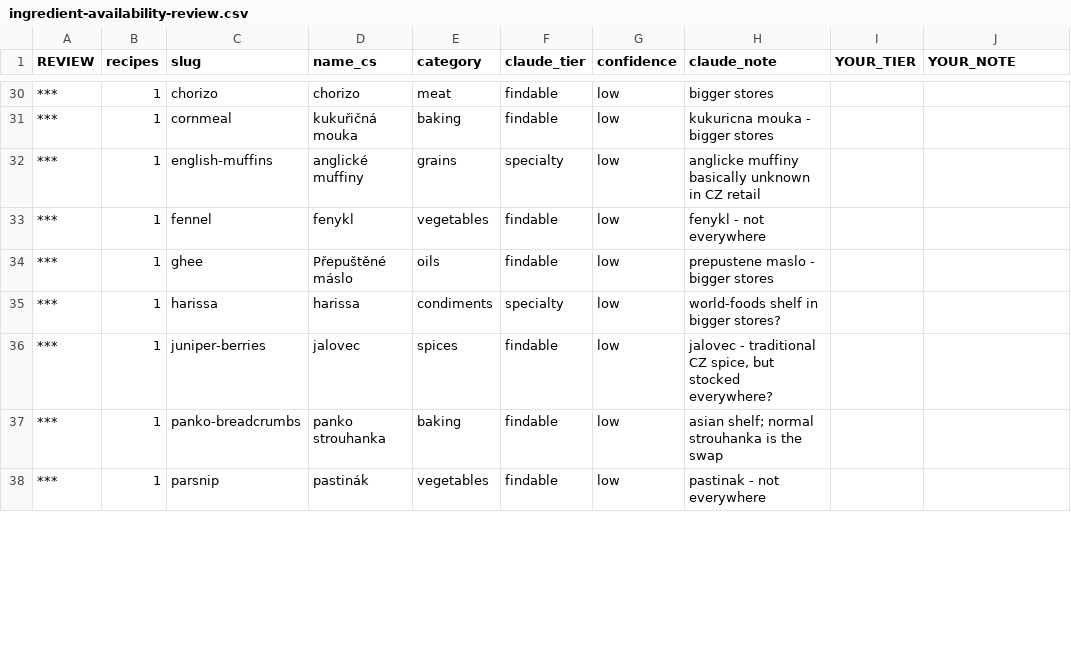
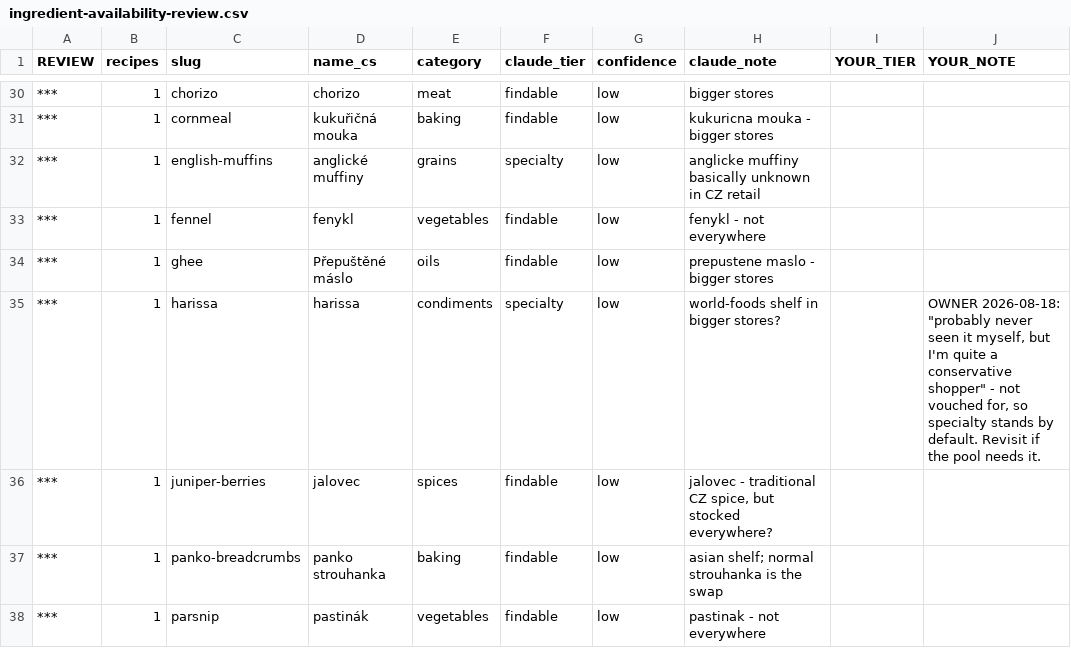
Before and after one commit to RobbS79/llmDietPlanner, a CSV file: docs/ingredient-availability-review.csv, drawn as a sheet; only a part is shown, gaps mark what is left out; the diff covers the shown part only.

```diff
--- a/docs/ingredient-availability-review.csv
+++ b/docs/ingredient-availability-review.csv
@@ -34,3 +34,3 @@
 ***,1,ghee,Přepuštěné máslo,oils,findable,low,prepustene maslo - bigger stores,,
-***,1,harissa,harissa,condiments,specialty,low,world-foods shelf in bigger stores?,,
+***,1,harissa,harissa,condiments,specialty,low,world-foods shelf in bigger stores?,,"OWNER 2026-08-18: ""probably never seen it myself, but I'm quite a conservative shopper"" - not vouched for, so specialty stands by default. Revisit if the pool needs it."
 ***,1,juniper-berries,jalovec,spices,findable,low,"jalovec - traditional CZ spice, but stocked everywhere?",,
```
Also changed, not shown: 1 added row and 9 edited cells elsewhere in this file, 2 other files.
